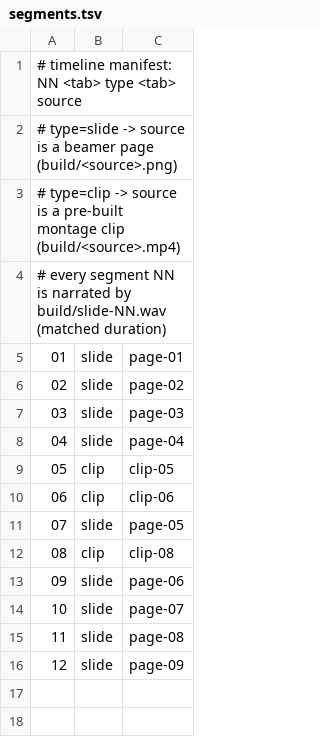
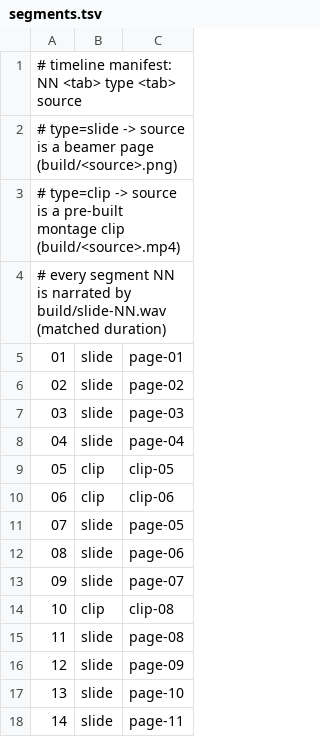
Before and after one commit to akmaier/UnderstandingVCS, a TSV file: jutari_paper/presentation/segments.tsv, drawn as a sheet; addresses are those after the commit; the diff names each change by its address in the sheet, - before the commit and + after, or states it on an @@ line.

```diff
--- a/jutari_paper/presentation/segments.tsv
+++ b/jutari_paper/presentation/segments.tsv
@@ column A renumbered between rows 12 and 13 @@
@@ row 12 moved to row 14: 10 @@
+row 17: 13 | slide | page-10
+row 18: 14 | slide | page-11
```
Also changed, not shown: 4 other files.
